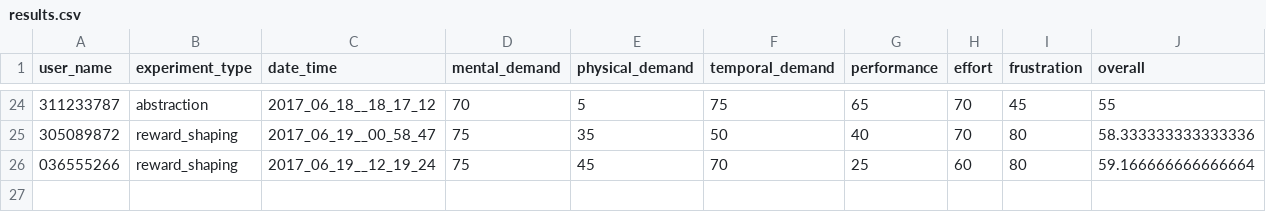
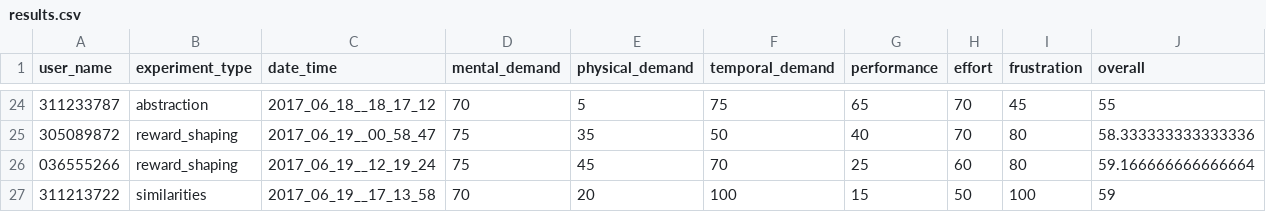
Before and after one commit to moshiky/experiment_scripts, a CSV file: results.csv, drawn as a sheet; only a part is shown, gaps mark what is left out.

Commit message:
* add tlx results

```diff
--- a/results.csv
+++ b/results.csv
@@ -26 +26,2 @@ user_name,experiment_type,date_time,mental_demand,physical_demand,temporal_deman
 036555266,reward_shaping,2017_06_19__12_19_24,75,45,70,25,60,80,59.166666666666664
+311213722,similarities,2017_06_19__17_13_58,70,20,100,15,50,100,59
```
